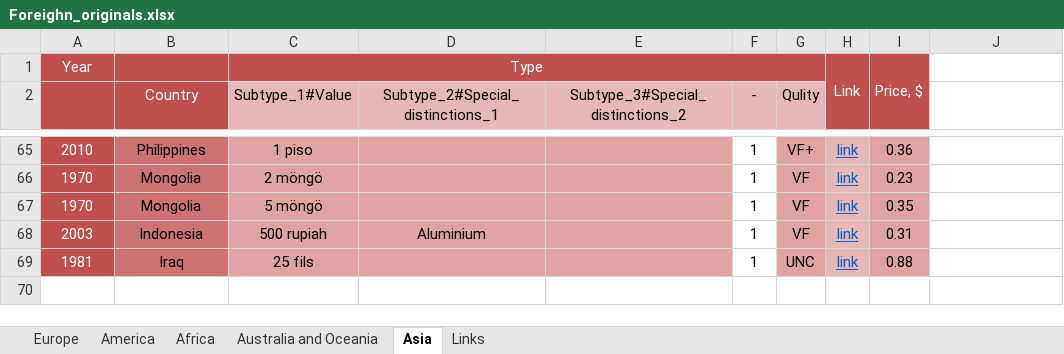
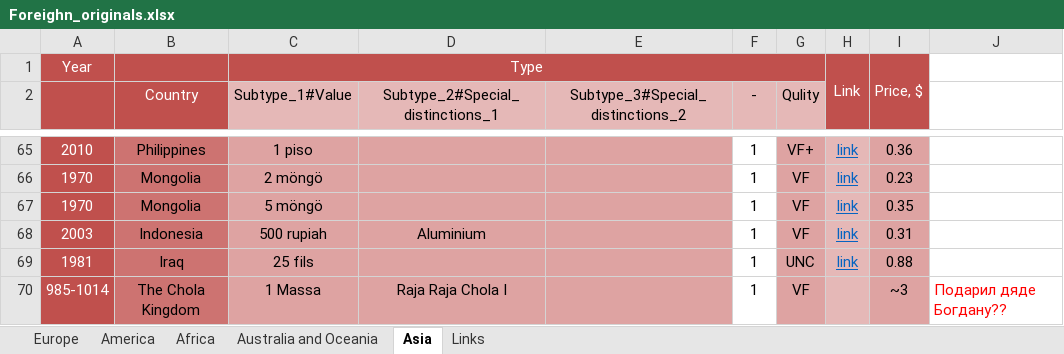
Before and after one commit to DartAlexator/CoinCollection, an Excel workbook: Collections/Foreign_various/Foreighn_originals.xlsx, sheet Asia, drawn as a sheet; only a part is shown, gaps mark what is left out; values as stored, in another font and other column widths than the file's, no borders; conditional formats not drawn; the diff names each change by its address in the sheet, - before the commit and + after, or states it on an @@ line.

```diff
--- a/Collections/Foreign_various/Foreighn_originals.xlsx (sheet Asia)
+++ b/Collections/Foreign_various/Foreighn_originals.xlsx (sheet Asia)
+row 70: 985-1014 | The Chola Kingdom | 1 Massa | Raja Raja Chola I |  | 1 | VF |  | ~3 | Подарил дяде Богдану??
```
Also changed, not shown: Collections/Germany/#Germany#Third_Reich#Regular#[1933-1948]#circulation_quality.xlsx, Collections/India/#Republic_of_India#Regular#[1950-1956]#circulation_quality.xlsx, 9 other files.
